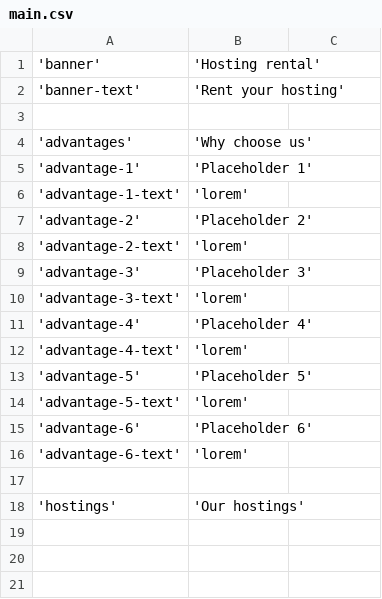
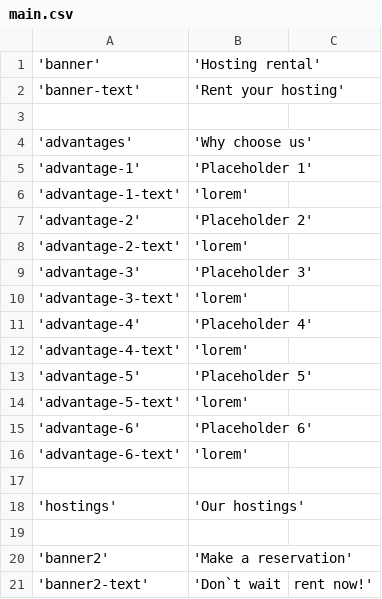
Before and after one commit to mssngtxtrs/course, a CSV file: dictionary/en/main.csv, drawn as a sheet; the diff names each change by its address in the sheet, - before the commit and + after, or states it on an @@ line.

Commit message:
locale handling, main page  - Main page layout completed  - Improved locale handling    - Added available locales list  - Edited README.md

```diff
--- a/dictionary/en/main.csv
+++ b/dictionary/en/main.csv
+row 19: (empty)
+row 20: 'banner2' | 'Make a reservation'
+row 21: 'banner2-text' | 'Don`t wait | rent now!'
```
Also changed, not shown: dictionary/en/messages.csv, dictionary/ru/main.csv, 7 other files.
